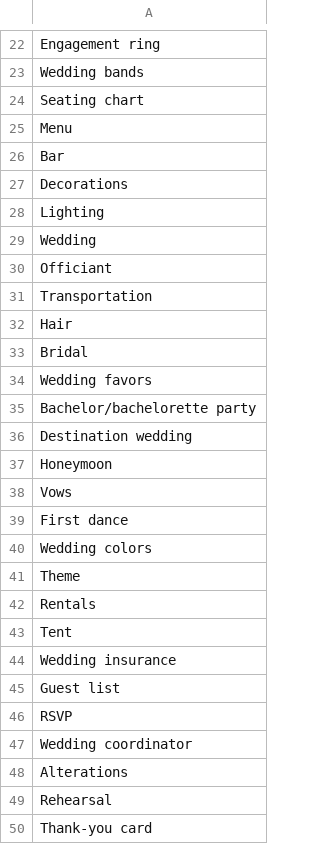
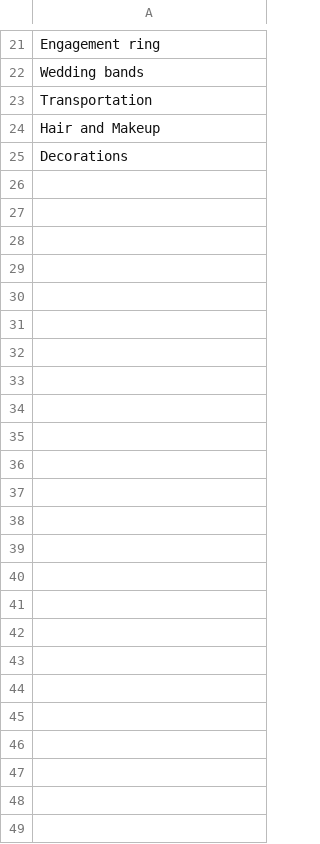
Before and after one commit to ralphcastillo2/wdfl, a CSV file: keywords - Sheet1.csv, drawn as a sheet; only a part is shown, gaps mark what is left out; removed rows and columns are numbered as before the commit, all else as after; the diff covers the shown part only; the diff names each change by its address in the sheet, - before the commit and + after, or states it on an @@ line.

Commit message:
Update keywords - Sheet1.csv

```diff
--- a/keywords - Sheet1.csv
+++ b/keywords - Sheet1.csv
-A23: Seating chart
+A23: Transportation
-A24: Menu
+A24: Hair and Makeup
-row 26: Bar
-row 28: Lighting
-row 29: Wedding
-row 30: Officiant
-row 31: Transportation
-row 32: Hair
-row 33: Bridal
-row 34: Wedding favors
-row 35: Bachelor/bachelorette party
-row 36: Destination wedding
-row 37: Honeymoon
-row 38: Vows
-row 39: First dance
-row 40: Wedding colors
-row 41: Theme
-row 42: Rentals
-row 43: Tent
-row 44: Wedding insurance
-row 45: Guest list
-row 46: RSVP
-row 47: Wedding coordinator
-row 48: Alterations
-row 49: Rehearsal
-row 50: Thank-you card
```
Also changed, not shown: 1 removed row and 2 edited cells elsewhere in this file.
